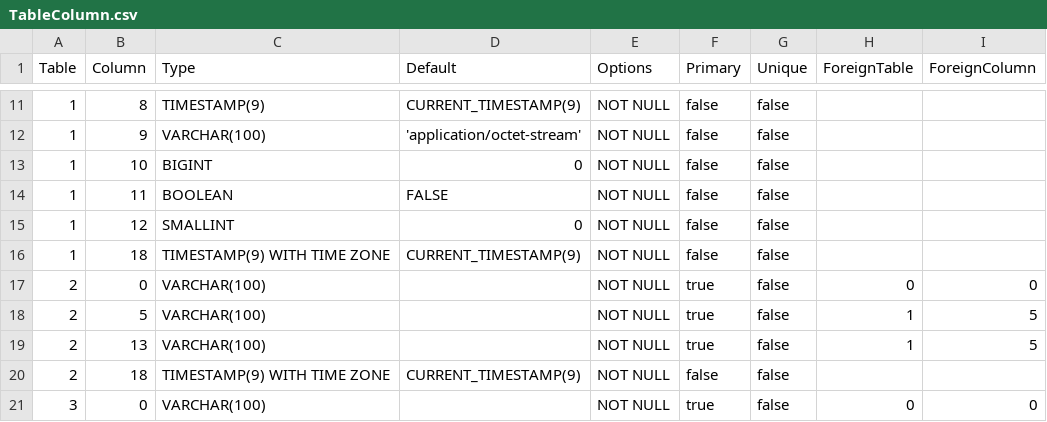
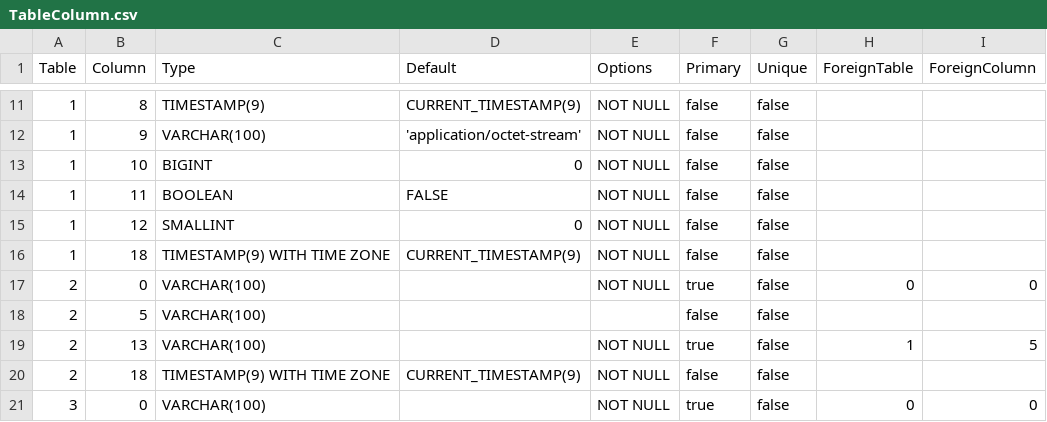
Before and after one commit to prrvchr/gDriveOOo, a CSV file: source/gDriveOOo/hsqldb/TableColumn.csv, drawn as a sheet; only a part is shown, gaps mark what is left out.

Commit message:
uri are now unique

```diff
--- a/source/gDriveOOo/hsqldb/TableColumn.csv
+++ b/source/gDriveOOo/hsqldb/TableColumn.csv
@@ -17,3 +17,3 @@ Table|Column|Type|Default|Options|Primary|Unique|ForeignTable|ForeignColumn
 2|0|VARCHAR(100)||NOT NULL|true|false|0|0
-2|5|VARCHAR(100)||NOT NULL|true|false|1|5
+2|5|VARCHAR(100)|||false|false||
 2|13|VARCHAR(100)||NOT NULL|true|false|1|5
```
Also changed, not shown: 18 other files.
